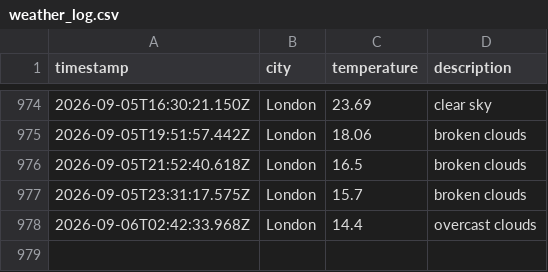
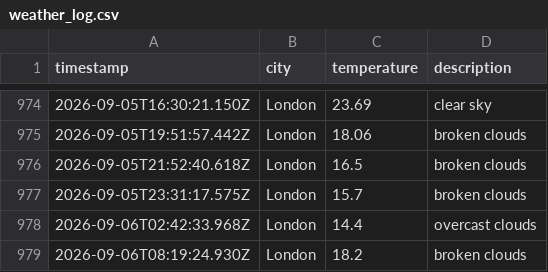
Before and after one commit to Tooba52/Weather-app-js, a CSV file: data/weather_log.csv, drawn as a sheet; only a part is shown, gaps mark what is left out.

```diff
--- a/data/weather_log.csv
+++ b/data/weather_log.csv
@@ -978 +978,2 @@ timestamp,city,temperature,description
 2026-09-06T02:42:33.968Z,London,14.4,overcast clouds
+2026-09-06T08:19:24.930Z,London,18.2,broken clouds
```
Also changed, not shown: 1 other file.
